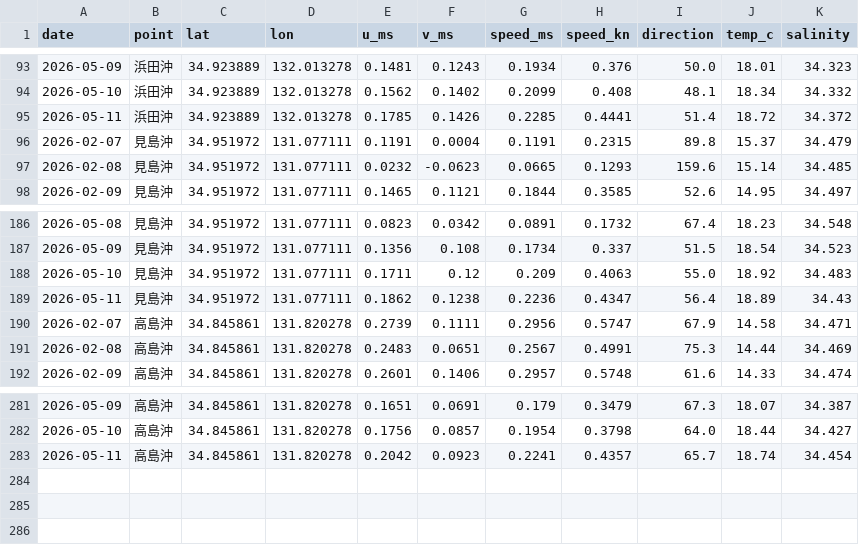
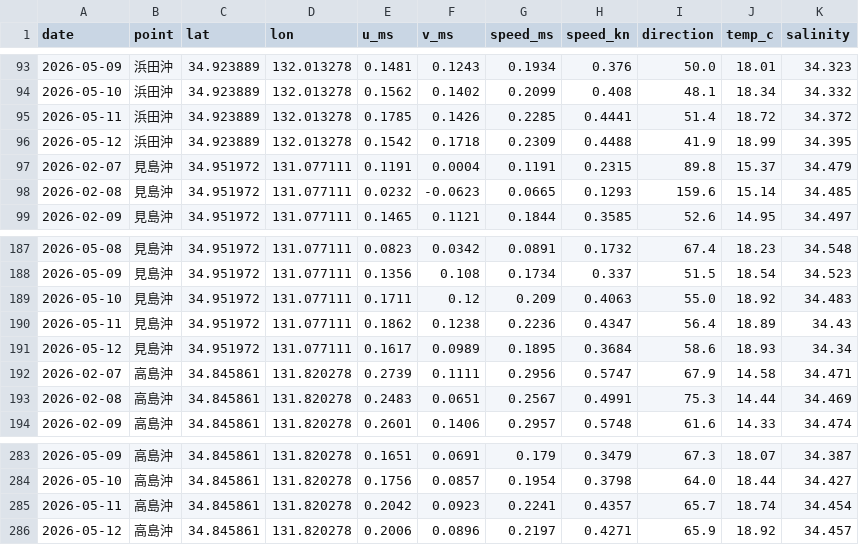
Before and after one commit to supergonti/TEST02, a CSV file: data/hamada_offshore_current_all.csv, drawn as a sheet; only a part is shown, gaps mark what is left out; the diff names each change by its address in the sheet, - before the commit and + after, or states it on an @@ line.

```diff
--- a/data/hamada_offshore_current_all.csv
+++ b/data/hamada_offshore_current_all.csv
+row 96: 2026-05-12 | 浜田沖 | 34.923889 | 132.013278 | 0.1542 | 0.1718 | 0.2309 | 0.4488 | 41.9 | 18.99 | 34.395
+row 191: 2026-05-12 | 見島沖 | 34.951972 | 131.077111 | 0.1617 | 0.0989 | 0.1895 | 0.3684 | 58.6 | 18.93 | 34.34
+row 286: 2026-05-12 | 高島沖 | 34.845861 | 131.820278 | 0.2006 | 0.0896 | 0.2197 | 0.4271 | 65.9 | 18.92 | 34.457
```
